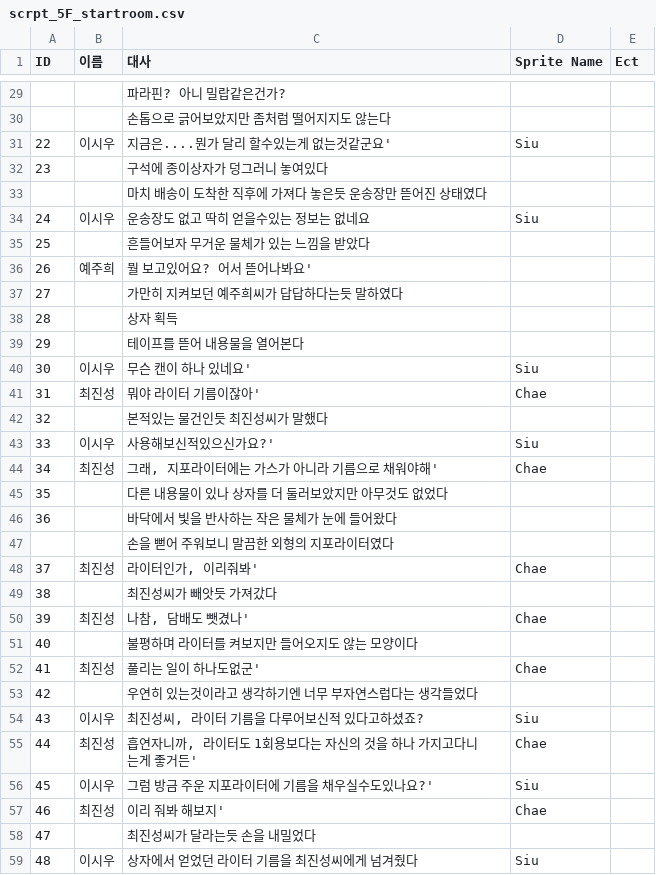
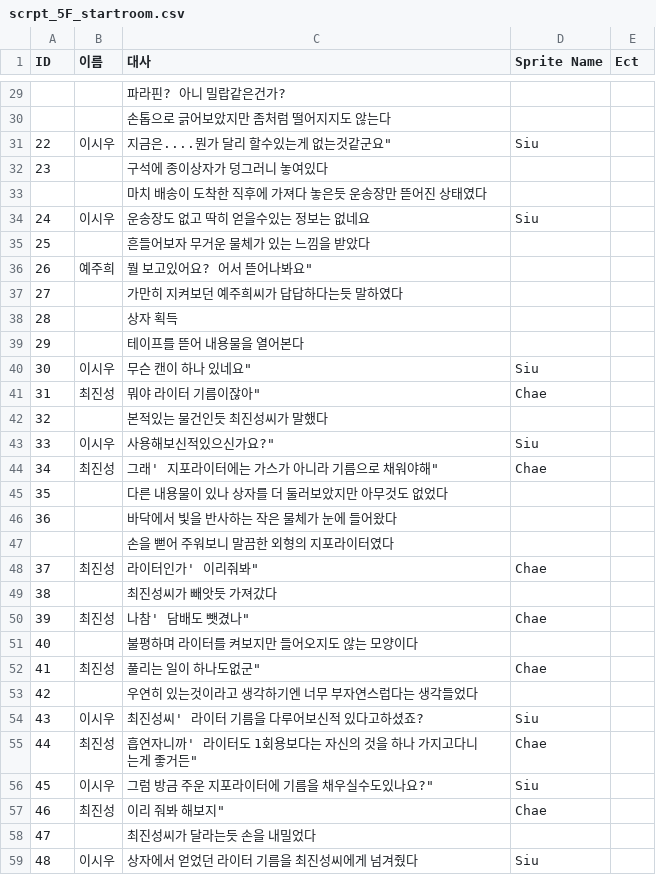
Before and after one commit to ikjun811/TeamProject_NKBLIJ, a CSV file: Assets/Resources/scrpt_5F_startroom.csv, drawn as a sheet; only a part is shown, gaps mark what is left out; the diff covers the shown part only.

```diff
--- a/Assets/Resources/scrpt_5F_startroom.csv
+++ b/Assets/Resources/scrpt_5F_startroom.csv
@@ -30,3 +30,3 @@ ID,이름,대사,Sprite Name,Ect
 ,,손톱으로 긁어보았지만 좀처럼 떨어지지도 않는다,,
-22,이시우,지금은....뭔가 달리 할수있는게 없는것같군요',Siu,
+22,이시우,"지금은....뭔가 달리 할수있는게 없는것같군요""",Siu,
 23,,구석에 종이상자가 덩그러니 놓여있다,,
@@ -35,3 +35,3 @@ ID,이름,대사,Sprite Name,Ect
 25,,흔들어보자 무거운 물체가 있는 느낌을 받았다,,
-26,예주희,뭘 보고있어요? 어서 뜯어나봐요',,
+26,예주희,"뭘 보고있어요? 어서 뜯어나봐요""",,
 27,,가만히 지켜보던 예주희씨가 답답하다는듯 말하였다,,
@@ -39,7 +39,7 @@ ID,이름,대사,Sprite Name,Ect
 29,,테이프를 뜯어 내용물을 열어본다,,
-30,이시우,무슨 캔이 하나 있네요',Siu,
-31,최진성,뭐야 라이터 기름이잖아',Chae,
+30,이시우,"무슨 캔이 하나 있네요""",Siu,
+31,최진성,"뭐야 라이터 기름이잖아""",Chae,
 32,,본적있는 물건인듯 최진성씨가 말했다,,
-33,이시우,사용해보신적있으신가요?',Siu,
-34,최진성,"그래, 지포라이터에는 가스가 아니라 기름으로 채워야해'",Chae,
+33,이시우,"사용해보신적있으신가요?""",Siu,
+34,최진성,"그래' 지포라이터에는 가스가 아니라 기름으로 채워야해""",Chae,
 35,,다른 내용물이 있나 상자를 더 둘러보았지만 아무것도 없었다,,
@@ -47,12 +47,12 @@ ID,이름,대사,Sprite Name,Ect
 ,,손을 뻗어 주워보니 말끔한 외형의 지포라이터였다,,
-37,최진성,"라이터인가, 이리줘봐'",Chae,
+37,최진성,"라이터인가' 이리줘봐""",Chae,
 38,,최진성씨가 빼앗듯 가져갔다,,
-39,최진성,"나참, 담배도 뺏겼나'",Chae,
+39,최진성,"나참' 담배도 뺏겼나""",Chae,
 40,,불평하며 라이터를 켜보지만 들어오지도 않는 모양이다,,
-41,최진성,풀리는 일이 하나도없군',Chae,
+41,최진성,"풀리는 일이 하나도없군""",Chae,
 42,,우연히 있는것이라고 생각하기엔 너무 부자연스럽다는 생각들었다,,
-43,이시우,"최진성씨, 라이터 기름을 다루어보신적 있다고하셨죠?",Siu,
-44,최진성,"흡연자니까, 라이터도 1회용보다는 자신의 것을 하나 가지고다니는게 좋거든'",Chae,
-45,이시우,그럼 방금 주운 지포라이터에 기름을 채우실수도있나요?',Siu,
-46,최진성,이리 줘봐 해보지',Chae,
+43,이시우,최진성씨' 라이터 기름을 다루어보신적 있다고하셨죠?,Siu,
+44,최진성,"흡연자니까' 라이터도 1회용보다는 자신의 것을 하나 가지고다니는게 좋거든""",Chae,
+45,이시우,"그럼 방금 주운 지포라이터에 기름을 채우실수도있나요?""",Siu,
+46,최진성,"이리 줘봐 해보지""",Chae,
 47,,최진성씨가 달라는듯 손을 내밀었다,,
```
Also changed, not shown: 28 edited cells elsewhere in this file, 9 other files.
